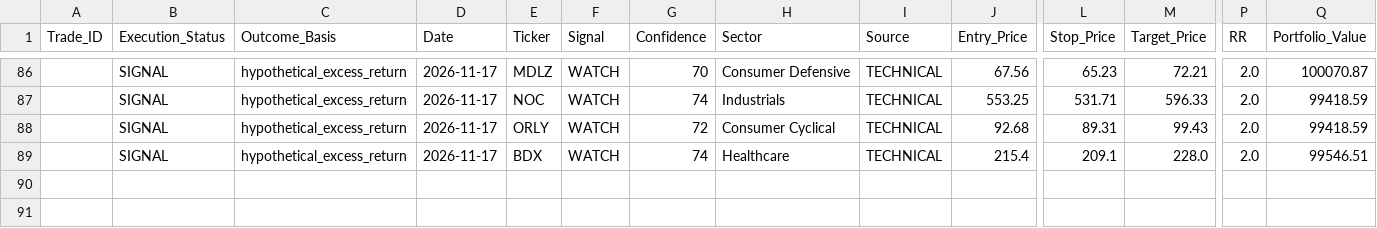
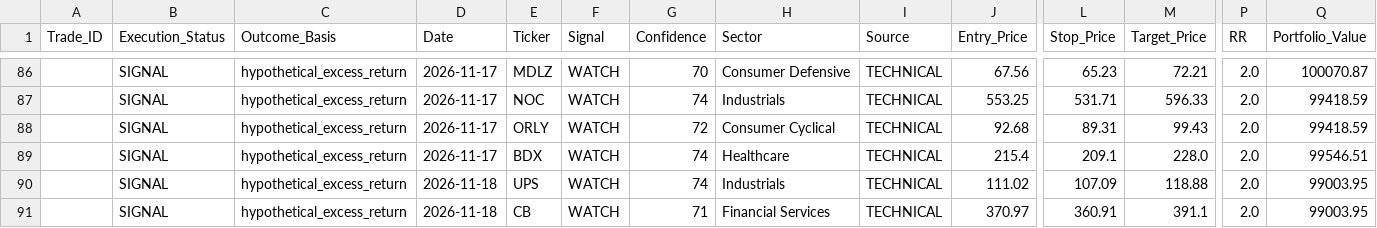
Before and after one commit to Vishvesh-Trivedi/LLM-Portfolio-Manager, a CSV file: StockScreener/watch_list.csv, drawn as a sheet; only a part is shown, gaps mark what is left out; rows hold the shown columns only; the diff names each change by its address in the sheet, - before the commit and + after, or states it on an @@ line.

```diff
--- a/StockScreener/watch_list.csv
+++ b/StockScreener/watch_list.csv
+row 90:  | SIGNAL | hypothetical_excess_return | 2026-11-18 | UPS | WATCH | 74 | Industrials | TECHNICAL | 111.02 | 107.09 | 118.88 | 2.0 | 99003.95
+row 91:  | SIGNAL | hypothetical_excess_return | 2026-11-18 | CB | WATCH | 71 | Financial Services | TECHNICAL | 370.97 | 360.91 | 391.1 | 2.0 | 99003.95
```
Also changed, not shown: StockScreener/rules_log.csv, StockScreener/stock_picks.csv, 5 other files.
